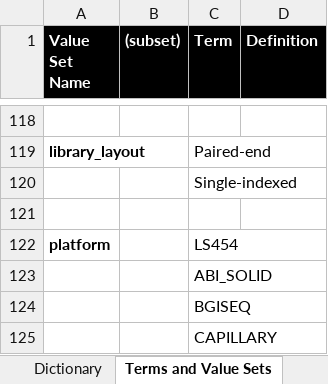
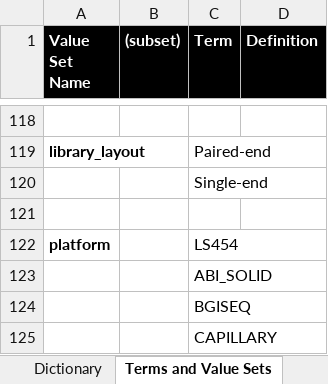
Before and after one commit to CBIIT/cds-model, an Excel workbook: metadata-manifest/CDS_Metadata_Submission_Template_v1.3.3.xlsx, sheet Terms and Value Sets, drawn as a sheet; only a part is shown, gaps mark what is left out; values as stored, in another font and other column widths than the file's, no borders; the diff names each change by its address in the sheet, - before the commit and + after, or states it on an @@ line.

Commit message:
Add files via upload

```diff
--- a/metadata-manifest/CDS_Metadata_Submission_Template_v1.3.3.xlsx (sheet Terms and Value Sets)
+++ b/metadata-manifest/CDS_Metadata_Submission_Template_v1.3.3.xlsx (sheet Terms and Value Sets)
-C120 (Term): Single-indexed
+C120 (Term): Single-end
```
